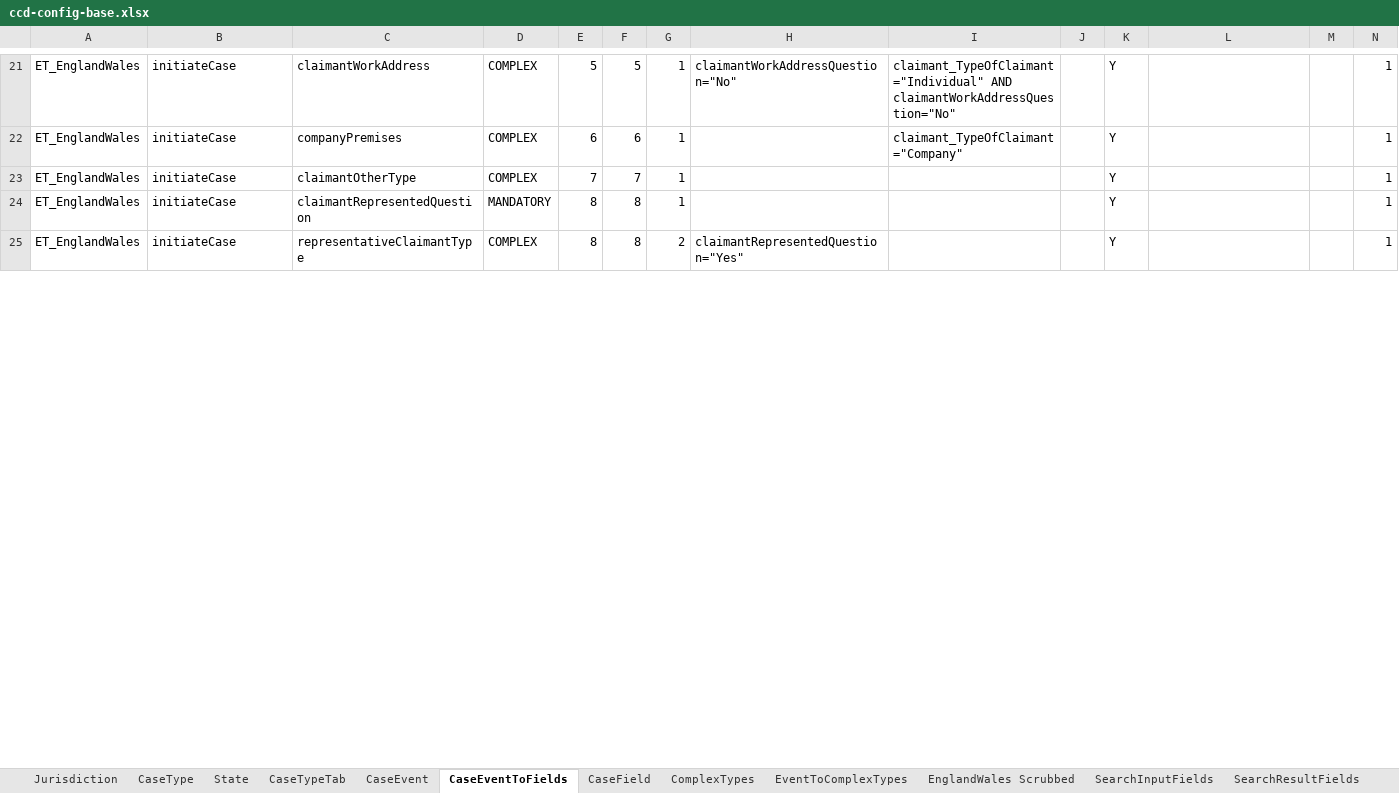
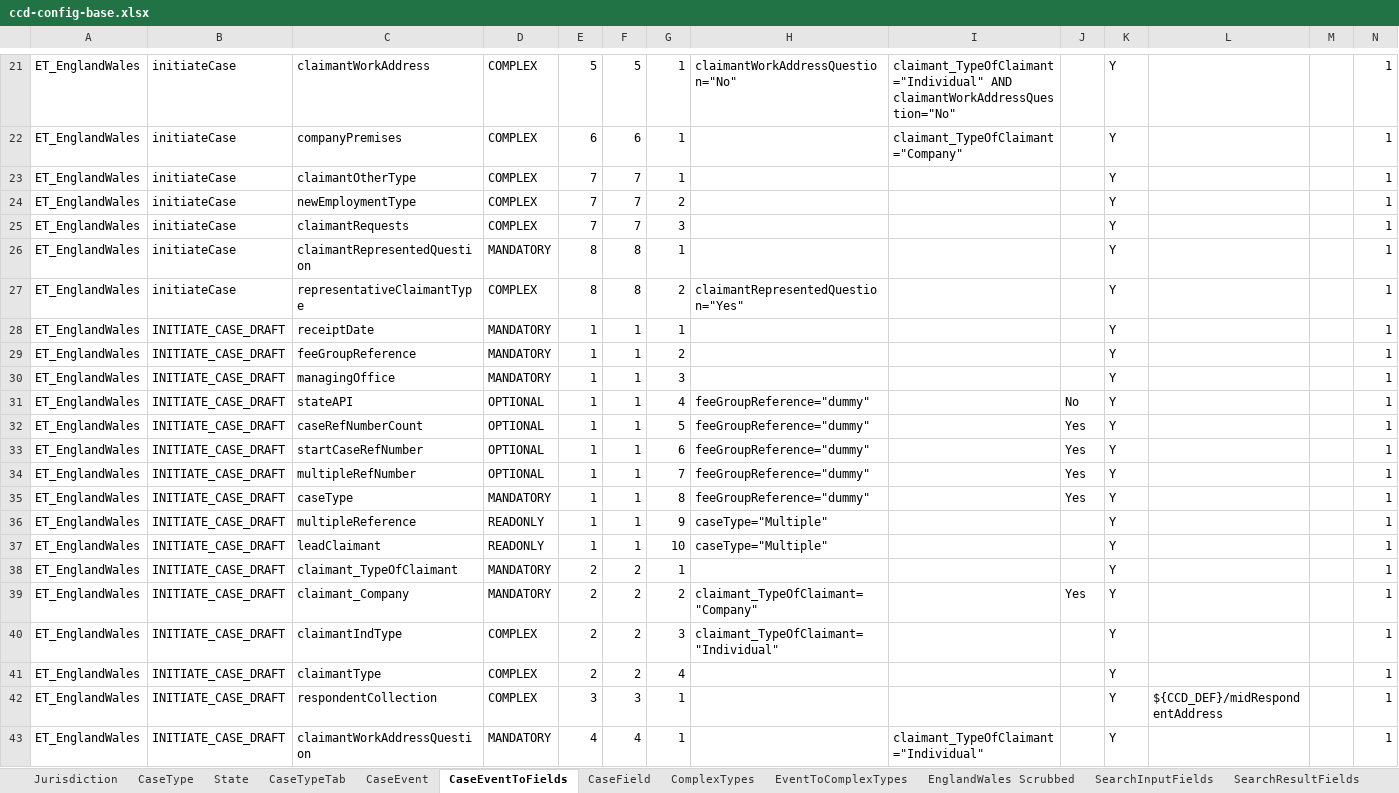
Before and after one commit to hmcts/et-ccd-definitions-englandwales, an Excel workbook: definitions/xlsx/ccd-config-base.xlsx, sheet CaseEventToFields, drawn as a sheet; only a part is shown, gaps mark what is left out; values as stored, in another font and other column widths than the file's, no cell formats; rows hold the shown columns only; the diff covers the shown part only; the diff names each change by its address in the sheet, - before the commit and + after, or states it on an @@ line.

```diff
--- a/definitions/xlsx/ccd-config-base.xlsx (sheet CaseEventToFields)
+++ b/definitions/xlsx/ccd-config-base.xlsx (sheet CaseEventToFields)
+row 24: ET_EnglandWales | initiateCase | newEmploymentType | COMPLEX | 7 | 7 | 2 |  |  |  | Y |  |  | 1
+row 25: ET_EnglandWales | initiateCase | claimantRequests | COMPLEX | 7 | 7 | 3 |  |  |  | Y |  |  | 1
+row 28: ET_EnglandWales | INITIATE_CASE_DRAFT | receiptDate | MANDATORY | 1 | 1 | 1 |  |  |  | Y |  |  | 1
+row 29: ET_EnglandWales | INITIATE_CASE_DRAFT | feeGroupReference | MANDATORY | 1 | 1 | 2 |  |  |  | Y |  |  | 1
+row 30: ET_EnglandWales | INITIATE_CASE_DRAFT | managingOffice | MANDATORY | 1 | 1 | 3 |  |  |  | Y |  |  | 1
+row 31: ET_EnglandWales | INITIATE_CASE_DRAFT | stateAPI | OPTIONAL | 1 | 1 | 4 | feeGroupReference="dummy" |  | No | Y |  |  | 1
+row 32: ET_EnglandWales | INITIATE_CASE_DRAFT | caseRefNumberCount | OPTIONAL | 1 | 1 | 5 | feeGroupReference="dummy" |  | Yes | Y |  |  | 1
+row 33: ET_EnglandWales | INITIATE_CASE_DRAFT | startCaseRefNumber | OPTIONAL | 1 | 1 | 6 | feeGroupReference="dummy" |  | Yes | Y |  |  | 1
+row 34: ET_EnglandWales | INITIATE_CASE_DRAFT | multipleRefNumber | OPTIONAL | 1 | 1 | 7 | feeGroupReference="dummy" |  | Yes | Y |  |  | 1
+row 35: ET_EnglandWales | INITIATE_CASE_DRAFT | caseType | MANDATORY | 1 | 1 | 8 | feeGroupReference="dummy" |  | Yes | Y |  |  | 1
+row 36: ET_EnglandWales | INITIATE_CASE_DRAFT | multipleReference | READONLY | 1 | 1 | 9 | caseType="Multiple" |  |  | Y |  |  | 1
+row 37: ET_EnglandWales | INITIATE_CASE_DRAFT | leadClaimant | READONLY | 1 | 1 | 10 | caseType="Multiple" |  |  | Y |  |  | 1
+row 38: ET_EnglandWales | INITIATE_CASE_DRAFT | claimant_TypeOfClaimant | MANDATORY | 2 | 2 | 1 |  |  |  | Y |  |  | 1
+row 39: ET_EnglandWales | INITIATE_CASE_DRAFT | claimant_Company | MANDATORY | 2 | 2 | 2 | claimant_TypeOfClaimant="Company" |  | Yes | Y |  |  | 1
+row 40: ET_EnglandWales | INITIATE_CASE_DRAFT | claimantIndType | COMPLEX | 2 | 2 | 3 | claimant_TypeOfClaimant="Individual" |  |  | Y |  |  | 1
+row 41: ET_EnglandWales | INITIATE_CASE_DRAFT | claimantType | COMPLEX | 2 | 2 | 4 |  |  |  | Y |  |  | 1
+row 42: ET_EnglandWales | INITIATE_CASE_DRAFT | respondentCollection | COMPLEX | 3 | 3 | 1 |  |  |  | Y | ${CCD_DEF}/midRespondentAddress |  | 1
+row 43: ET_EnglandWales | INITIATE_CASE_DRAFT | claimantWorkAddressQuestion | MANDATORY | 4 | 4 | 1 |  | claimant_TypeOfClaimant="Individual" |  | Y |  |  | 1
```
Also changed, not shown: 13 added rows and 47 edited cells elsewhere in this sheet, sheet AuthorisationCaseField, sheet EventToComplexTypes, sheet AuthorisationCaseEvent, sheet ComplexTypes, sheet EnglandWales Scrubbed, sheet AuthorisationCaseState, 4 more sheets, cell formats, 1 other file.
